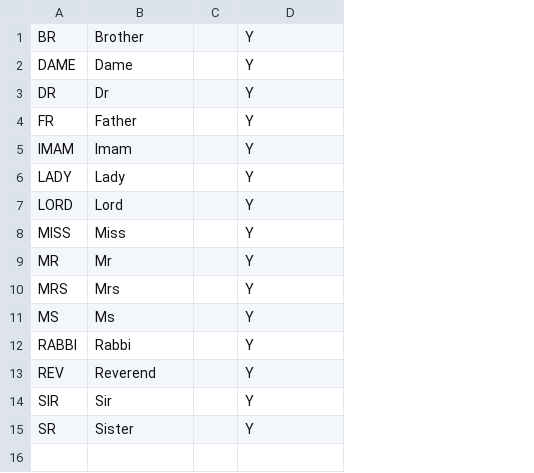
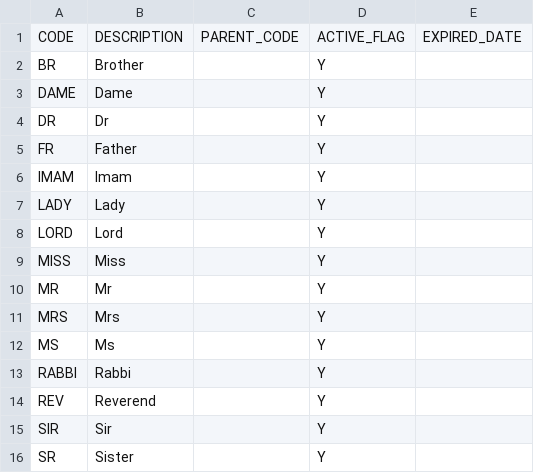
Before and after one commit to ministryofjustice/hmpps-reference-data, a CSV file: nomis-titles.csv (was Title.csv), drawn as a sheet; removed rows and columns are numbered as before the commit, all else as after; the diff names each change by its address in the sheet, - before the commit and + after, or states it on an @@ line.

```diff
--- a/Title.csv
+++ b/nomis-titles.csv
-column C, empty
+column C, empty
+column E, empty
+row 1: CODE | DESCRIPTION | PARENT_CODE | ACTIVE_FLAG | EXPIRED_DATE
```
Also changed, not shown: nomis-ethnicity.CSV, 5 other files.
